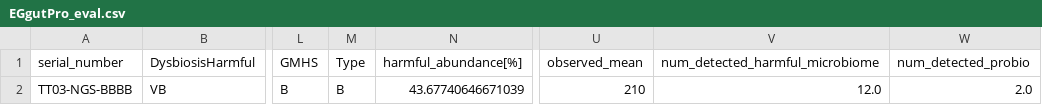
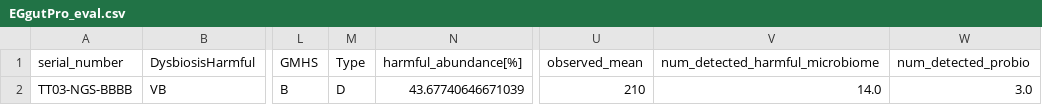
Before and after one commit to Gyungbu/EgGutPro, a CSV file: output/EGgutPro_eval.csv, drawn as a sheet; only a part is shown, gaps mark what is left out; the diff names each change by its address in the sheet, - before the commit and + after, or states it on an @@ line.

Commit message:
Update the code - Type Evaluation

```diff
--- a/output/EGgutPro_eval.csv
+++ b/output/EGgutPro_eval.csv
-M2 (Type): B
+M2 (Type): D
-V2 (num_detected_harmful_microbiome): 12.0
+V2 (num_detected_harmful_microbiome): 14.0
-W2 (num_detected_probio): 2.0
+W2 (num_detected_probio): 3.0
```
Also changed, not shown: 1 other file.
